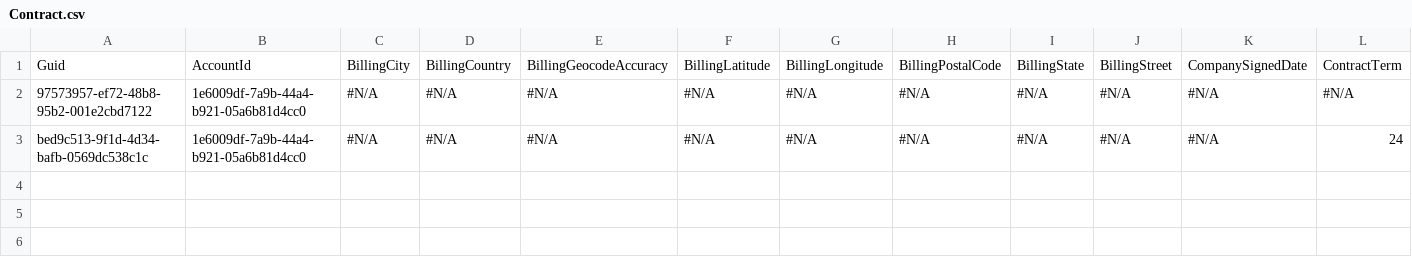
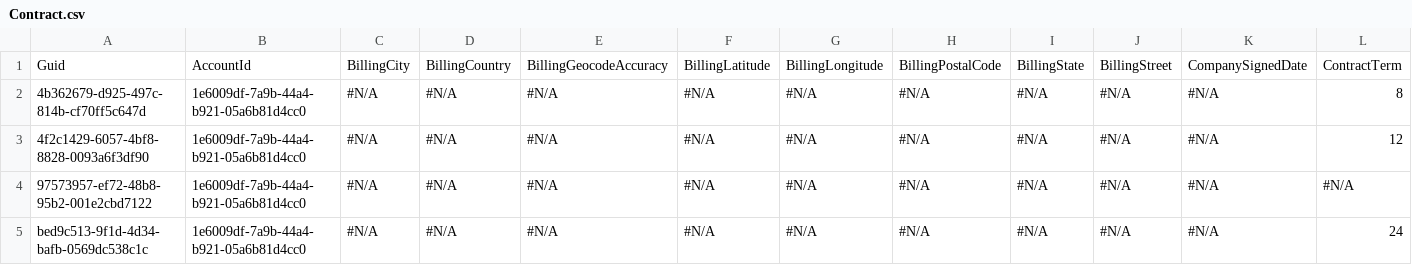
Before and after one commit to aksakalb/aksakalVCS, a CSV file: Contract.csv, drawn as a sheet; only a part is shown; rows hold the shown columns only; the diff names each change by its address in the sheet, - before the commit and + after, or states it on an @@ line.

```diff
--- a/Contract.csv
+++ b/Contract.csv
+row 2: 4b362679-d925-497c-814b-cf70ff5c647d | 1e6009df-7a9b-44a4-b921-05a6b81d4cc0 | #N/A | #N/A | #N/A | #N/A | #N/A | #N/A | #N/A | #N/A | #N/A | 8
+row 3: 4f2c1429-6057-4bf8-8828-0093a6f3df90 | 1e6009df-7a9b-44a4-b921-05a6b81d4cc0 | #N/A | #N/A | #N/A | #N/A | #N/A | #N/A | #N/A | #N/A | #N/A | 12
```
